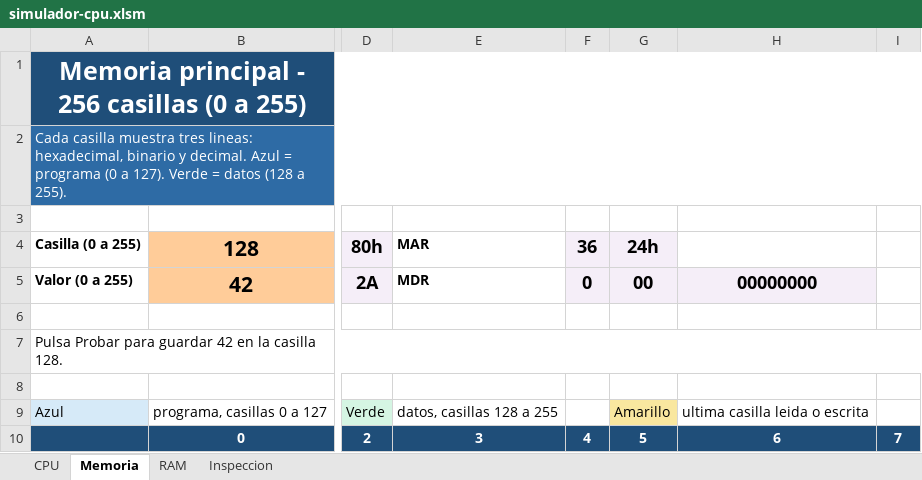
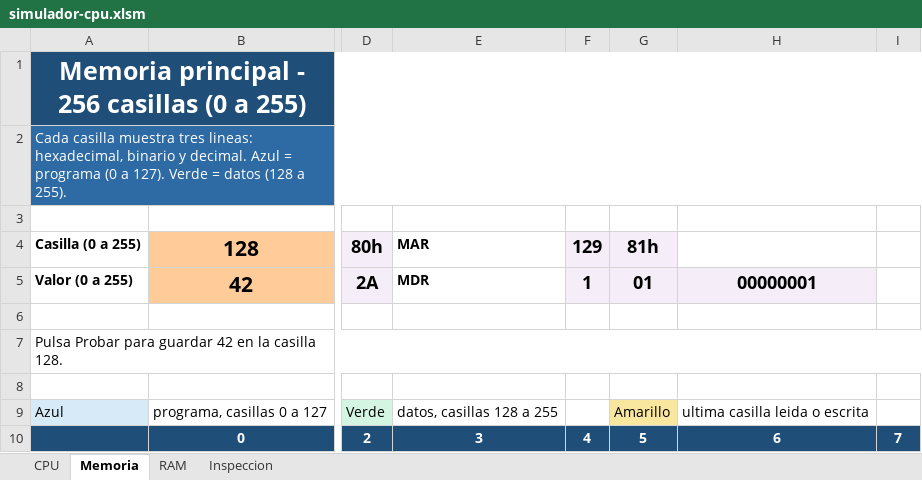
Before and after one commit to marcosarnez/EVALUACI-N-PRIMER-PARCIAL-Simulador-de-CPU-y-Memoria-Principal, an Excel workbook: simulador-cpu.xlsm, sheet Memoria, drawn as a sheet; only a part is shown, gaps mark what is left out; values as stored, in another font and other column widths than the file's, no borders; charts and pictures not drawn; the diff covers the shown part only; the diff names each change by its address in the sheet, - before the commit and + after, or states it on an @@ line.

```diff
--- a/simulador-cpu.xlsm (sheet Memoria)
+++ b/simulador-cpu.xlsm (sheet Memoria)
-F4: 36
+F4: 129
-G4: 24h
+G4: 81h
-F5: 0
+F5: 1
-G5: 00
+G5: 01
-H5: 00000000
+H5: 00000001
```
Also changed, not shown: 31 edited cells elsewhere in this sheet, sheet Inspeccion, sheet RAM, sheet CPU, charts or pictures, 1 other file.
